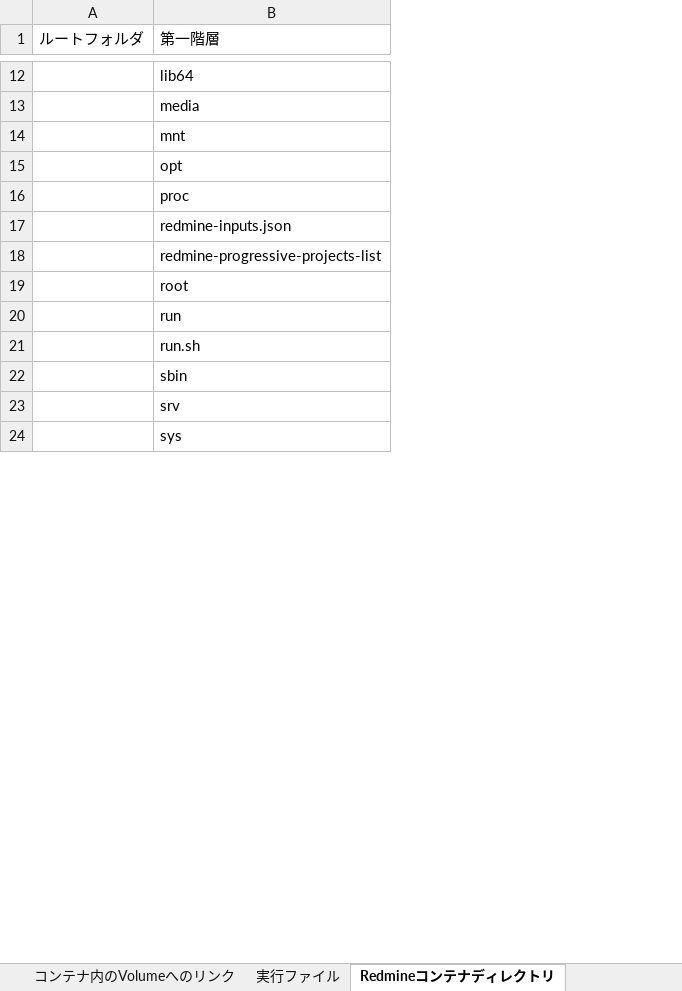
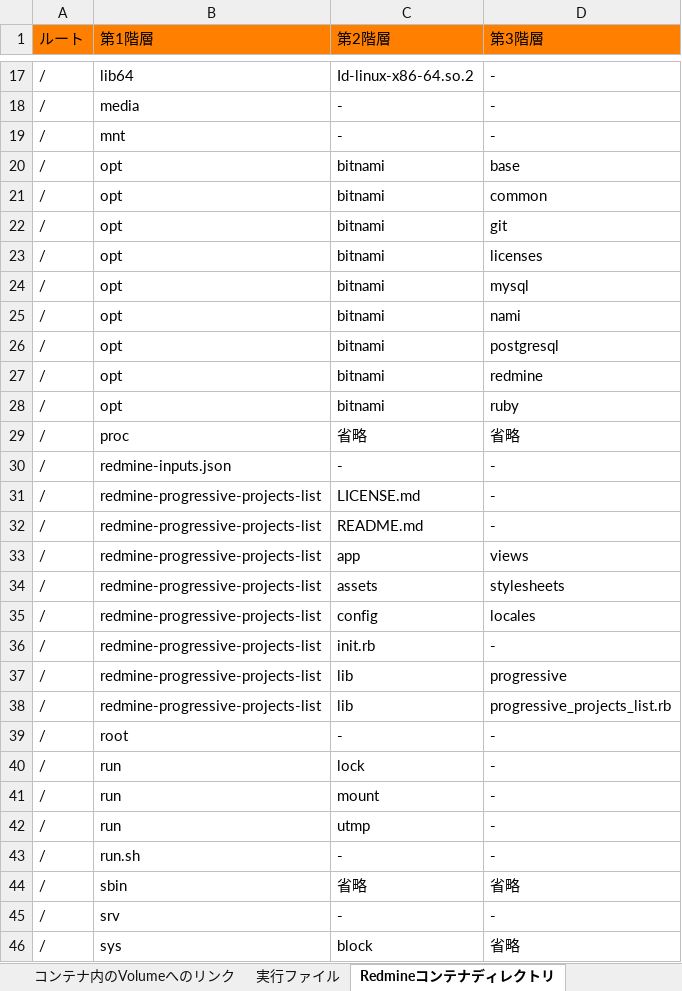
Before and after one commit to jumborin/DockerStudy, an Excel workbook: bitnamiRedmine/定義書_イメージ設定.xlsx, sheet Redmineコンテナディレクトリ, drawn as a sheet; only a part is shown, gaps mark what is left out; values as stored, in another font and other column widths than the file's, no borders; removed rows and columns are numbered as before the commit, all else as after; the diff covers the shown part only; the diff names each change by its address in the sheet, - before the commit and + after, or states it on an @@ line.

```diff
--- a/bitnamiRedmine/定義書_イメージ設定.xlsx (sheet Redmineコンテナディレクトリ)
+++ b/bitnamiRedmine/定義書_イメージ設定.xlsx (sheet Redmineコンテナディレクトリ)
-column A (ルートフォルダ), empty
+column A (ルート), rows 17-20: all /; rows 29-31: all /; row 39: /; rows 42-46: all /
+column C (第2階層), rows 17-20: Id-linux-x86-64.so.2 | - | - | bitnami; rows 29-31: 省略 | - | LICENSE.md; row 39: -; rows 42-46: utmp | - | 省略 | - | block
+column D (第3階層), rows 17-20: - | - | - | base; rows 29-31: 省略 | - | -; row 39: -; rows 42-46: - | - | 省略 | - | 省略
-B1: 第一階層
+B1: 第1階層
-B1 fill: none
+B1 fill: #FF8000
+row 21: / | opt | bitnami | common
+row 22: / | opt | bitnami | git
+row 23: / | opt | bitnami | licenses
+row 24: / | opt | bitnami | mysql
+row 25: / | opt | bitnami | nami
+row 26: / | opt | bitnami | postgresql
+row 27: / | opt | bitnami | redmine
+row 28: / | opt | bitnami | ruby
+row 32: / | redmine-progressive-projects-list | README.md | -
+row 33: / | redmine-progressive-projects-list | app | views
+row 34: / | redmine-progressive-projects-list | assets | stylesheets
+row 35: / | redmine-progressive-projects-list | config | locales
+row 36: / | redmine-progressive-projects-list | init.rb | -
+row 37: / | redmine-progressive-projects-list | lib | progressive
+row 38: / | redmine-progressive-projects-list | lib | progressive_projects_list.rb
+row 40: / | run | lock | -
+row 41: / | run | mount | -
```
Also changed, not shown: 34 added rows elsewhere in this sheet, 1 other file.
